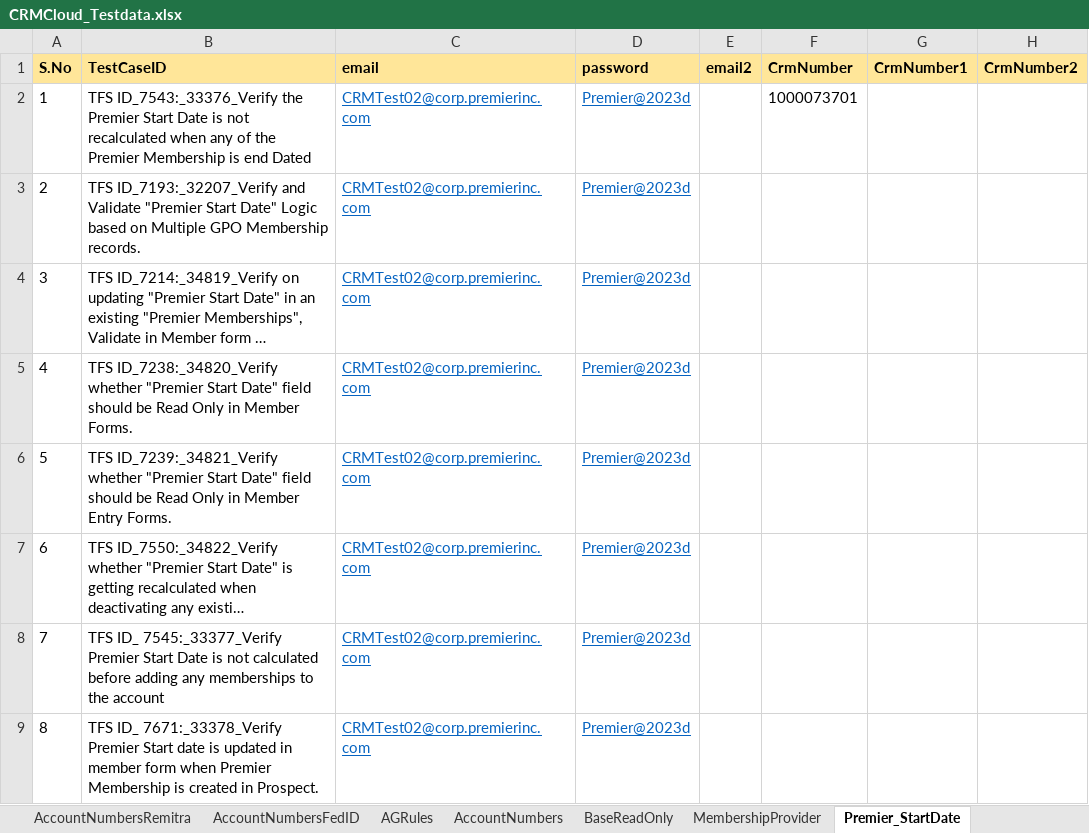
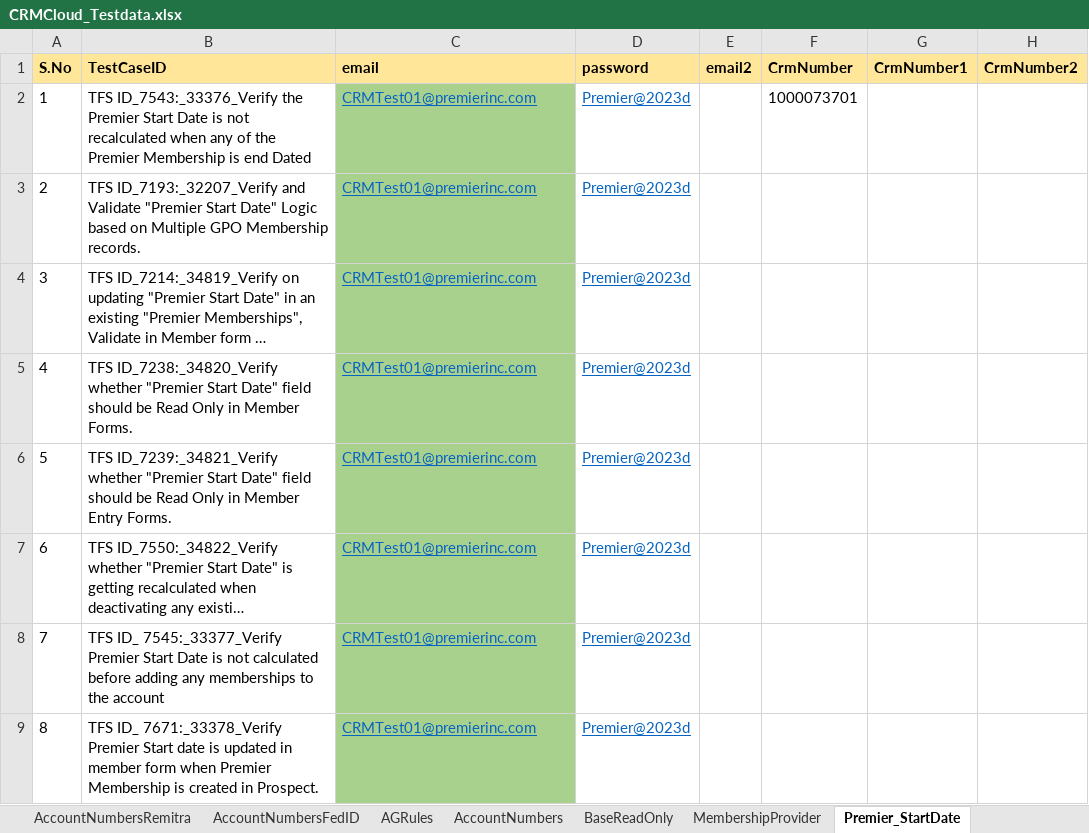
Before and after one commit to FaridhahN/Dynamics_CRM_Cloud_2023_Wave1, an Excel workbook: data/CRMCloud_Testdata.xlsx, sheet Premier_StartDate, drawn as a sheet; only a part is shown; long unchanged cells end in …; values as stored, in another font and other column widths than the file's, no borders; the diff names each change by its address in the sheet, - before the commit and + after, or states it on an @@ line.

```diff
--- a/data/CRMCloud_Testdata.xlsx (sheet Premier_StartDate)
+++ b/data/CRMCloud_Testdata.xlsx (sheet Premier_StartDate)
-C2:C9 (email): CRMTest02@corp.premierinc.com
+C2:C9 (email): CRMTest01@premierinc.com
-C2:C9 fill: none
+C2:C9 fill: #A9D18E
```
Also changed, not shown: sheet Driver, hidden cells, 2 other files.
